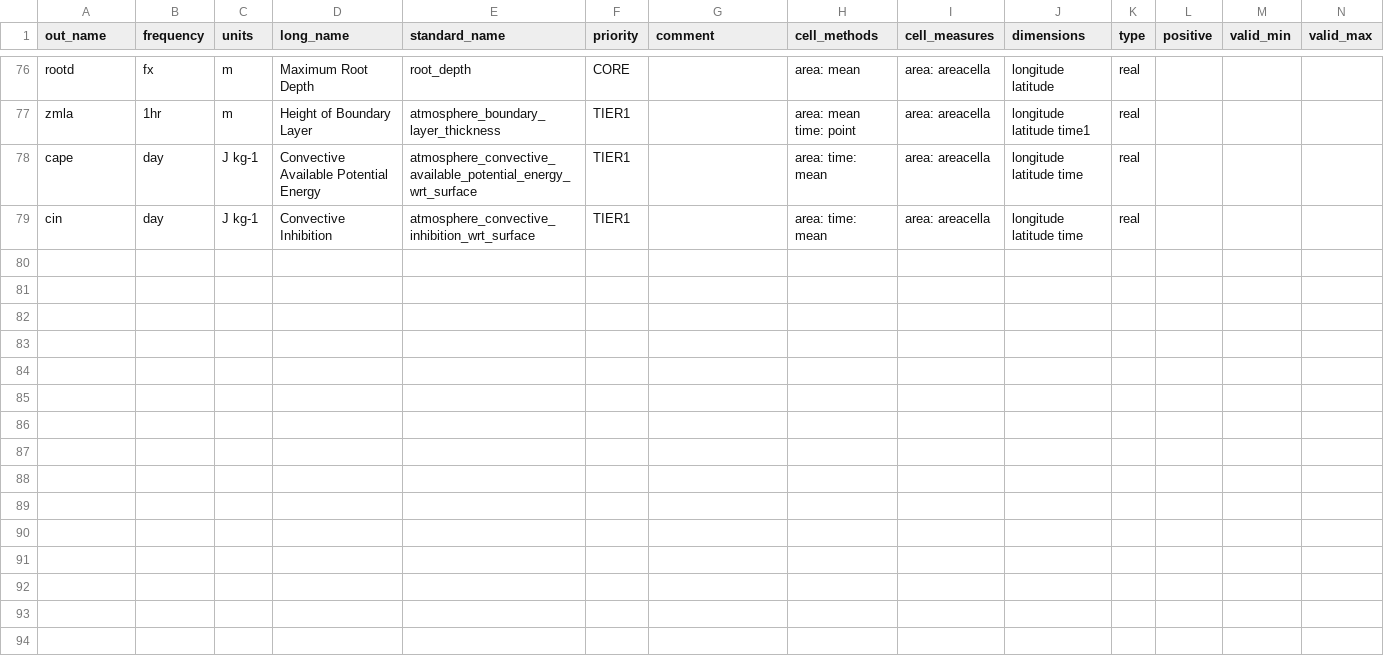
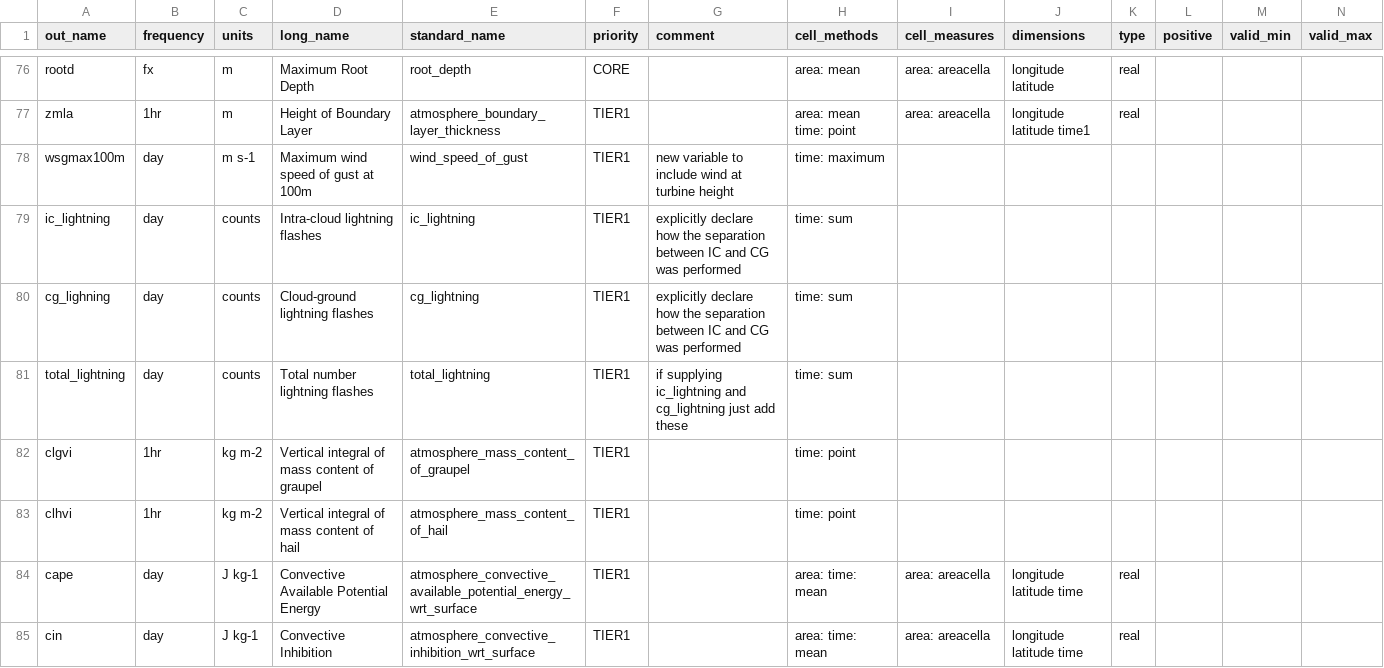
Before and after one commit to impetus4change/T32-CPRCM, a CSV file: data-request-fpsconv.csv, drawn as a sheet; only a part is shown, gaps mark what is left out; rows hold the shown columns only; the diff names each change by its address in the sheet, - before the commit and + after, or states it on an @@ line.

Commit message:
Add missing FPS-CONV variables
Fixes #2

```diff
--- a/data-request-fpsconv.csv
+++ b/data-request-fpsconv.csv
+row 78: wsgmax100m | day | m s-1 | Maximum wind speed of gust at 100m | wind_speed_of_gust | TIER1 | new variable to include wind at turbine height | time: maximum
+row 79: ic_lightning | day | counts | Intra-cloud lightning flashes | ic_lightning | TIER1 | explicitly declare how the separation between IC and CG was performed | time: sum
+row 80: cg_lighning | day | counts | Cloud-ground lightning flashes | cg_lightning | TIER1 | explicitly declare how the separation between IC and CG was performed | time: sum
+row 81: total_lightning | day | counts | Total number lightning flashes | total_lightning | TIER1 | if supplying ic_lightning and cg_lightning just add these | time: sum
+row 82: clgvi | 1hr | kg m-2 | Vertical integral of mass content of graupel | atmosphere_mass_content_of_graupel | TIER1 |  | time: point
+row 83: clhvi | 1hr | kg m-2 | Vertical integral of mass content of hail | atmosphere_mass_content_of_hail | TIER1 |  | time: point
```
